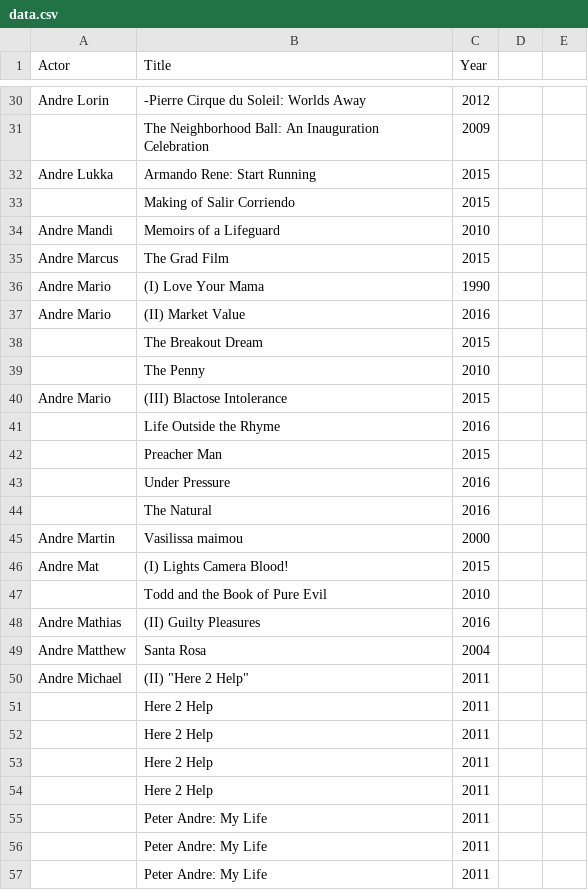
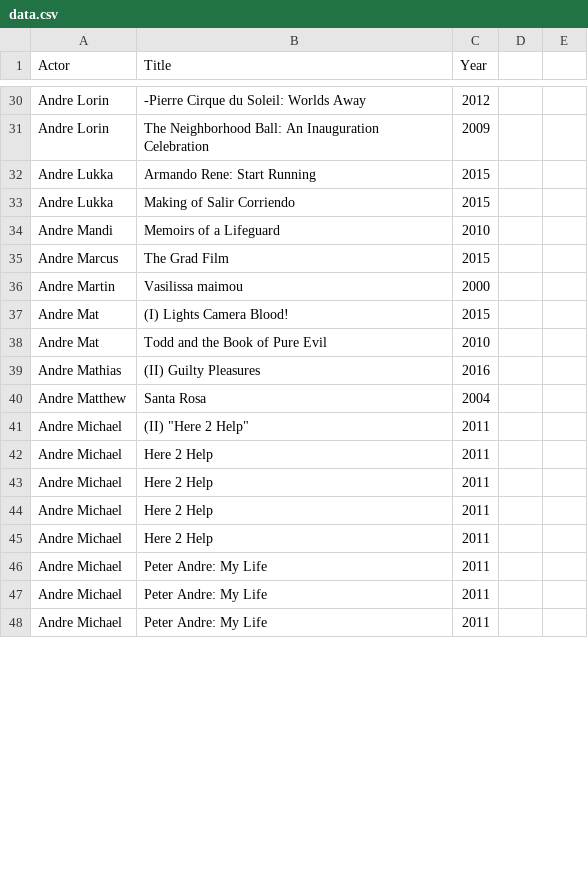
Before and after one commit to MyrdinW/DataScience20-21, a CSV file: src/data.csv, drawn as a sheet; only a part is shown, gaps mark what is left out; removed rows and columns are numbered as before the commit, all else as after; the diff covers the shown part only; the diff names each change by its address in the sheet, - before the commit and + after, or states it on an @@ line.

```diff
--- a/src/data.csv
+++ b/src/data.csv
-A31 (Actor): (empty)
+A31 (Actor): Andre Lorin
-A33 (Actor): (empty)
+A33 (Actor): Andre Lukka
-row 36: Andre Mario | (I) Love Your Mama | 1990
-row 37: Andre Mario | (II) Market Value | 2016
-row 38:  | The Breakout Dream | 2015
-row 39:  | The Penny | 2010
-row 40: Andre Mario | (III) Blactose Intolerance | 2015
-row 41:  | Life Outside the Rhyme | 2016
-row 42:  | Preacher Man | 2015
-row 43:  | Under Pressure | 2016
-row 44:  | The Natural | 2016
-A38 (Actor): (empty)
+A38 (Actor): Andre Mat
-A42:A48 (Actor): (empty)
+A42:A48 (Actor): Andre Michael
```
Also changed, not shown: 57 edited cells elsewhere in this file, 6 other files.
